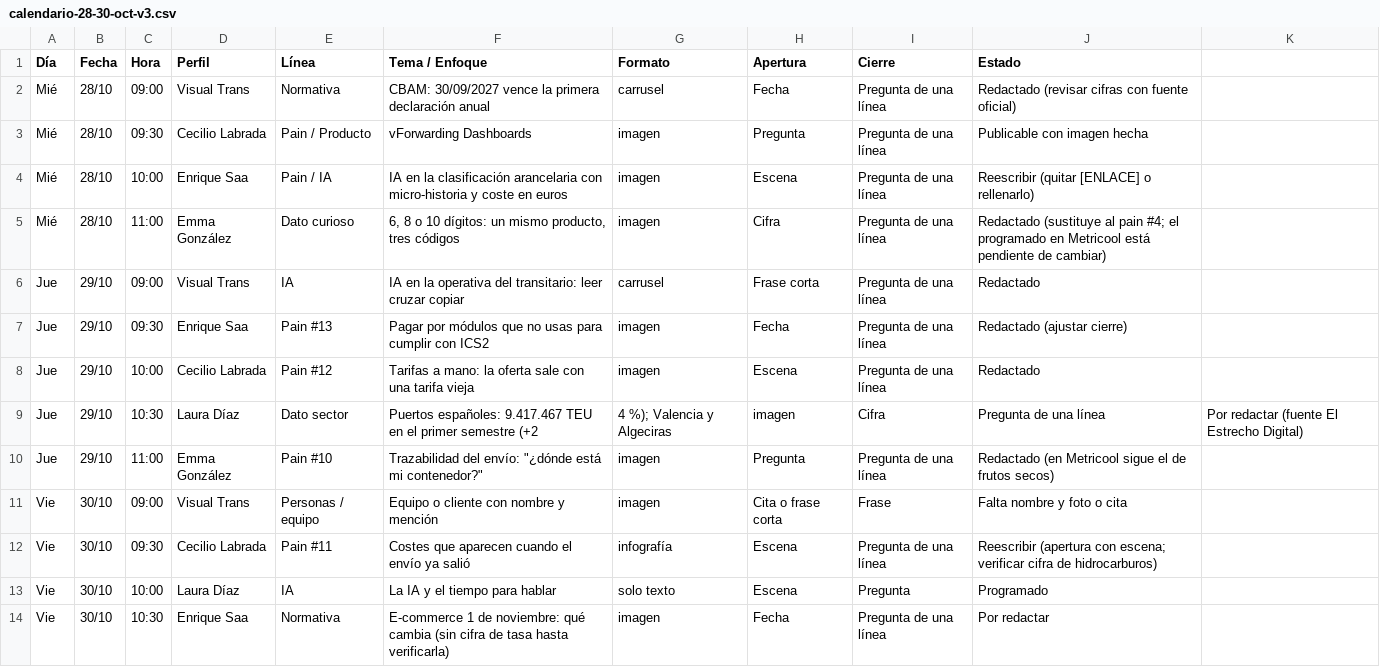
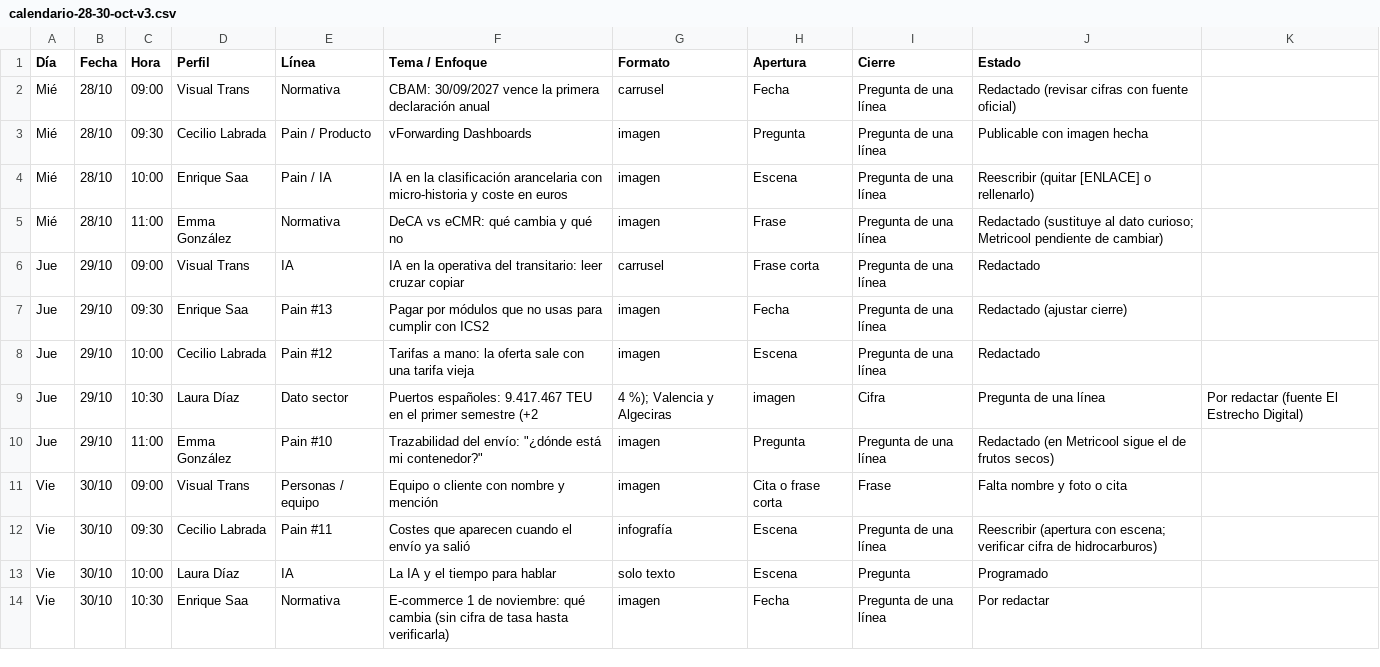
Before and after one commit to arivas-web/visualtrans.linkedin, a CSV file: output/2026-10/calendario-28-30-oct-v3.csv, drawn as a sheet.

```diff
--- a/output/2026-10/calendario-28-30-oct-v3.csv
+++ b/output/2026-10/calendario-28-30-oct-v3.csv
@@ -4,3 +4,3 @@ Mié,28/10,09:30,Cecilio Labrada,Pain / Producto,vForwarding Dashboards,imagen,P
 Mié,28/10,10:00,Enrique Saa,Pain / IA,IA en la clasificación arancelaria con micro-historia y coste en euros,imagen,Escena,Pregunta de una línea,Reescribir (quitar [ENLACE] o rellenarlo)
-Mié,28/10,11:00,Emma González,Dato curioso,"6, 8 o 10 dígitos: un mismo producto, tres códigos",imagen,Cifra,Pregunta de una línea,Redactado (sustituye al pain #4; el programado en Metricool está pendiente de cambiar)
+Mié,28/10,11:00,Emma González,Normativa,DeCA vs eCMR: qué cambia y qué no,imagen,Frase,Pregunta de una línea,Redactado (sustituye al dato curioso; Metricool pendiente de cambiar)
 Jue,29/10,09:00,Visual Trans,IA,IA en la operativa del transitario: leer cruzar copiar,carrusel,Frase corta,Pregunta de una línea,Redactado
```
Also changed, not shown: 2 other files.
